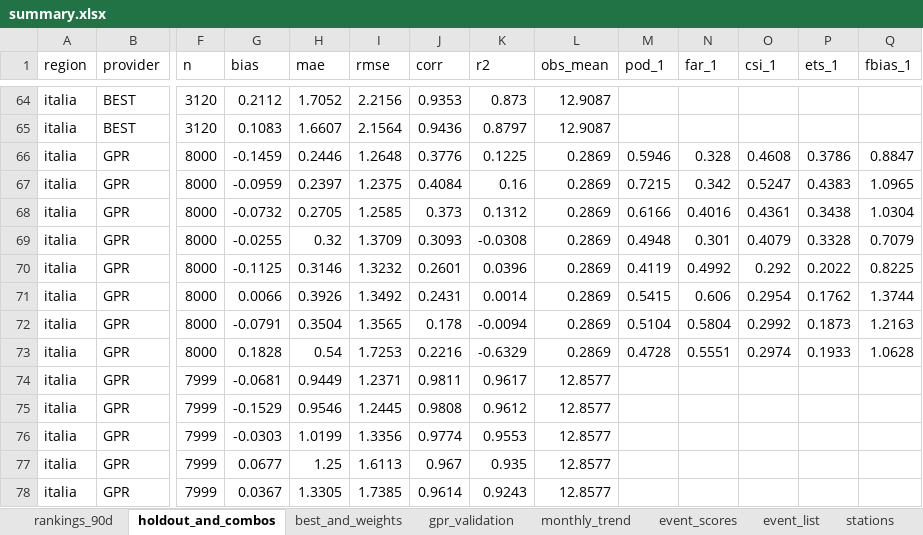
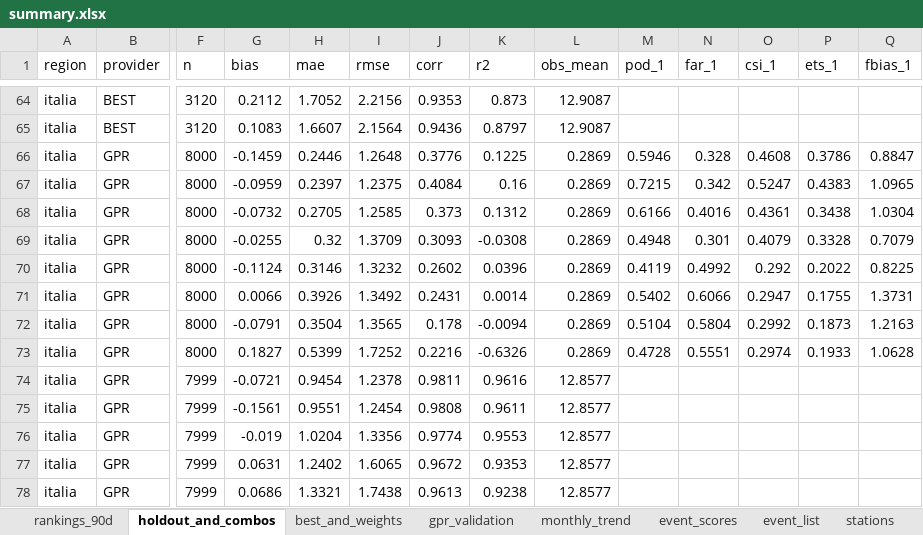
Before and after one commit to francescorossi3/prognostica, an Excel workbook: data/csv/summary.xlsx, sheet holdout_and_combos, drawn as a sheet; only a part is shown, gaps mark what is left out; values as stored, in another font and other column widths than the file's, no borders; the diff covers the shown part only; the diff names each change by its address in the sheet, - before the commit and + after, or states it on an @@ line.

```diff
--- a/data/csv/summary.xlsx (sheet holdout_and_combos)
+++ b/data/csv/summary.xlsx (sheet holdout_and_combos)
-G70 (bias): -0.1125
+G70 (bias): -0.1124
-J70 (corr): 0.2601
+J70 (corr): 0.2602
-M71 (pod_1): 0.5415
+M71 (pod_1): 0.5402
-N71 (far_1): 0.606
+N71 (far_1): 0.6066
-O71 (csi_1): 0.2954
+O71 (csi_1): 0.2947
-P71 (ets_1): 0.1762
+P71 (ets_1): 0.1755
-Q71 (fbias_1): 1.3744
+Q71 (fbias_1): 1.3731
-G73 (bias): 0.1828
+G73 (bias): 0.1827
-H73 (mae): 0.54
+H73 (mae): 0.5399
-I73 (rmse): 1.7253
+I73 (rmse): 1.7252
-K73 (r2): -0.6329
+K73 (r2): -0.6326
-G74 (bias): -0.0681
+G74 (bias): -0.0721
-H74 (mae): 0.9449
+H74 (mae): 0.9454
-I74 (rmse): 1.2371
+I74 (rmse): 1.2378
-K74 (r2): 0.9617
+K74 (r2): 0.9616
-G75 (bias): -0.1529
+G75 (bias): -0.1561
-H75 (mae): 0.9546
+H75 (mae): 0.9551
-I75 (rmse): 1.2445
+I75 (rmse): 1.2454
-K75 (r2): 0.9612
+K75 (r2): 0.9611
-G76 (bias): -0.0303
+G76 (bias): -0.019
-H76 (mae): 1.0199
+H76 (mae): 1.0204
-G77 (bias): 0.0677
+G77 (bias): 0.0631
-H77 (mae): 1.25
+H77 (mae): 1.2402
-I77 (rmse): 1.6113
+I77 (rmse): 1.6065
-J77 (corr): 0.967
+J77 (corr): 0.9672
-K77 (r2): 0.935
+K77 (r2): 0.9353
-G78 (bias): 0.0367
+G78 (bias): 0.0686
-H78 (mae): 1.3305
+H78 (mae): 1.3321
-I78 (rmse): 1.7385
+I78 (rmse): 1.7438
-J78 (corr): 0.9614
+J78 (corr): 0.9613
-K78 (r2): 0.9243
+K78 (r2): 0.9238
```
Also changed, not shown: 241 edited cells elsewhere in this sheet, sheet monthly_trend, sheet gpr_validation, sheet rankings_90d, 5 other files.
